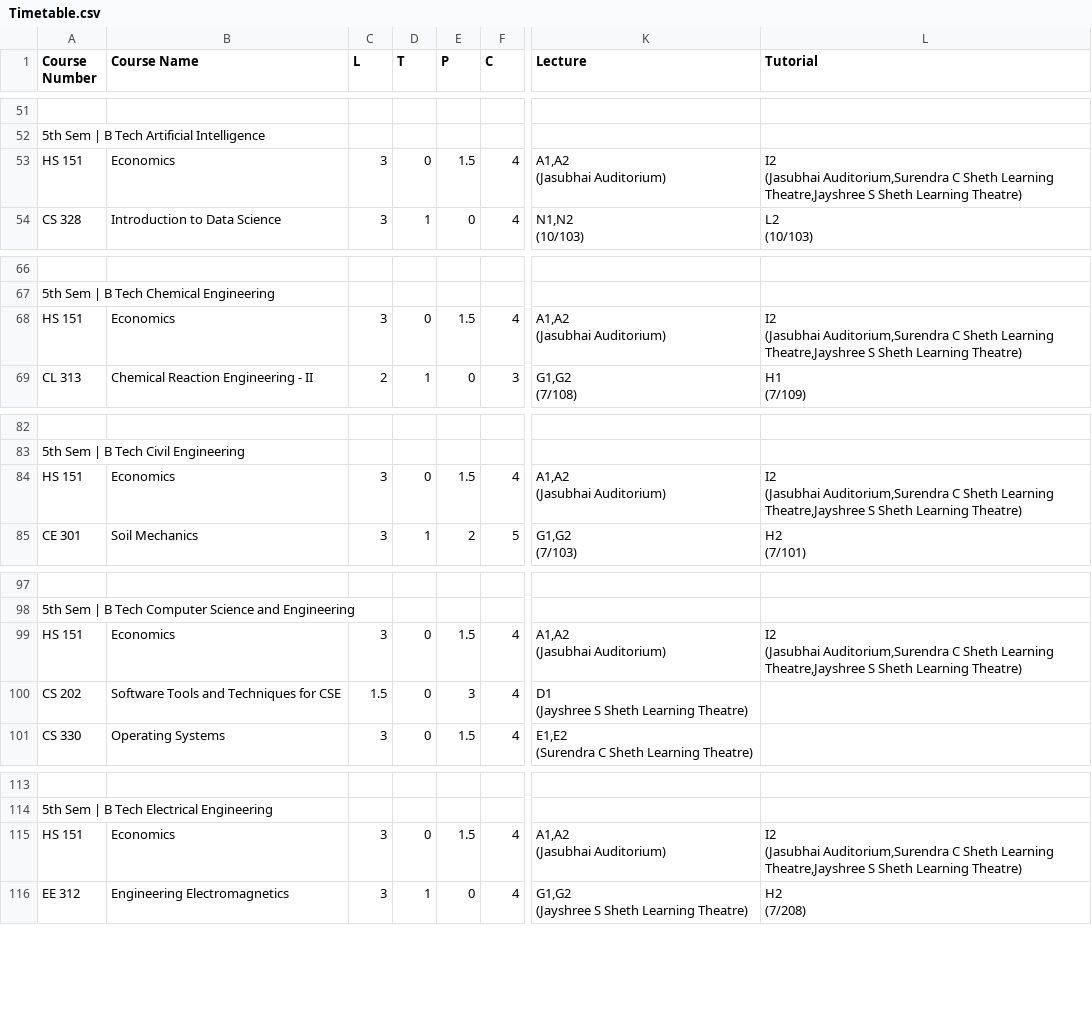
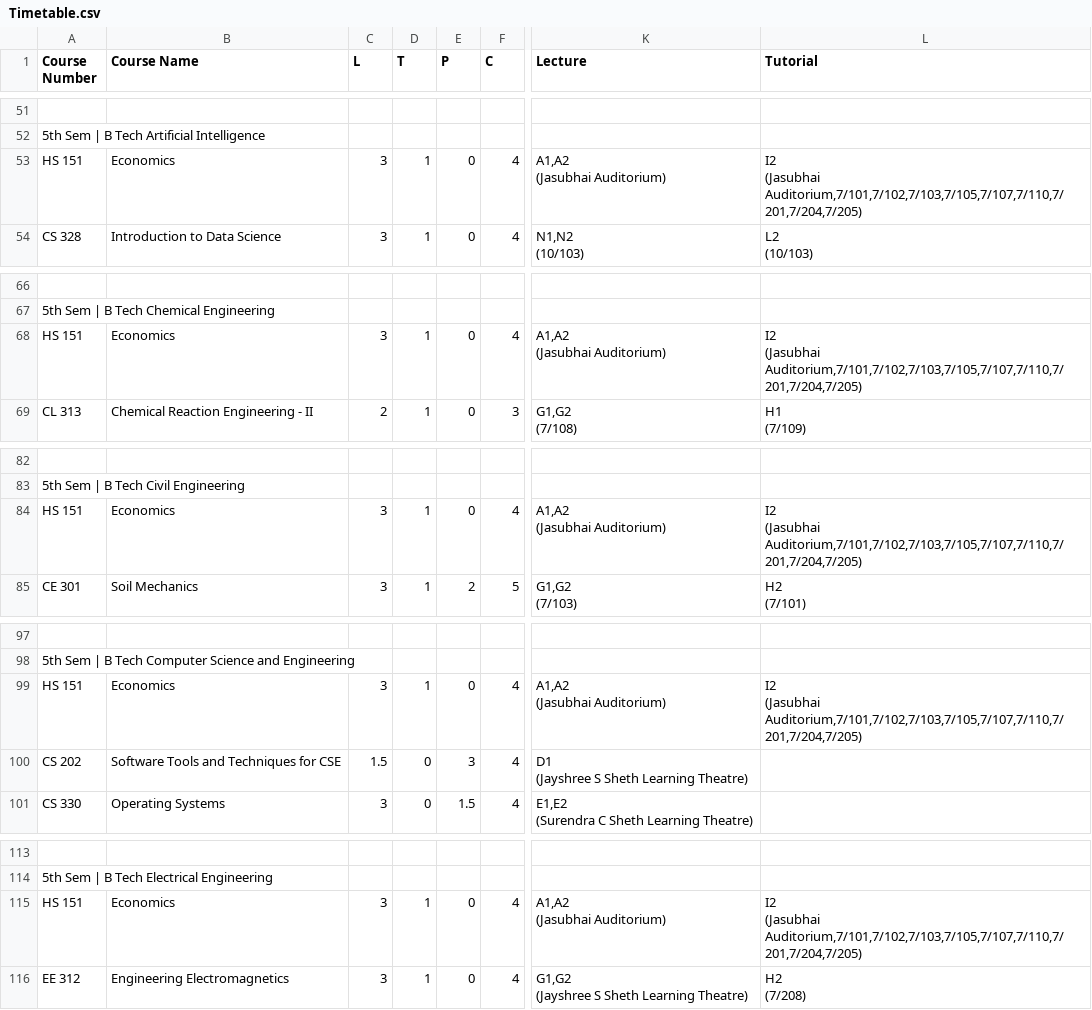
Before and after one commit to Naveen-Pal/timetable, a CSV file: Timetable.csv, drawn as a sheet; only a part is shown, gaps mark what is left out; ↵ is a line break in a cell; the diff covers the shown part only; the diff names each change by its address in the sheet, - before the commit and + after, or states it on an @@ line.

```diff
--- a/Timetable.csv
+++ b/Timetable.csv
-D53 (T): 0
+D53 (T): 1
-E53 (P): 1.5
+E53 (P): 0
-L53 (Tutorial): I2 ↵ (Jasubhai Auditorium,Surendra C Sheth Learning Theatre,Jayshree S Sheth Learning Theatre)
+L53 (Tutorial): I2 ↵ (Jasubhai Auditorium,7/101,7/102,7/103,7/105,7/107,7/110,7/201,7/204,7/205)
-D68 (T): 0
+D68 (T): 1
-E68 (P): 1.5
+E68 (P): 0
-L68 (Tutorial): I2 ↵ (Jasubhai Auditorium,Surendra C Sheth Learning Theatre,Jayshree S Sheth Learning Theatre)
+L68 (Tutorial): I2 ↵ (Jasubhai Auditorium,7/101,7/102,7/103,7/105,7/107,7/110,7/201,7/204,7/205)
-D84 (T): 0
+D84 (T): 1
-E84 (P): 1.5
+E84 (P): 0
-L84 (Tutorial): I2 ↵ (Jasubhai Auditorium,Surendra C Sheth Learning Theatre,Jayshree S Sheth Learning Theatre)
+L84 (Tutorial): I2 ↵ (Jasubhai Auditorium,7/101,7/102,7/103,7/105,7/107,7/110,7/201,7/204,7/205)
-D99 (T): 0
+D99 (T): 1
-E99 (P): 1.5
+E99 (P): 0
-L99 (Tutorial): I2 ↵ (Jasubhai Auditorium,Surendra C Sheth Learning Theatre,Jayshree S Sheth Learning Theatre)
+L99 (Tutorial): I2 ↵ (Jasubhai Auditorium,7/101,7/102,7/103,7/105,7/107,7/110,7/201,7/204,7/205)
-D115 (T): 0
+D115 (T): 1
-E115 (P): 1.5
+E115 (P): 0
-L115 (Tutorial): I2 ↵ (Jasubhai Auditorium,Surendra C Sheth Learning Theatre,Jayshree S Sheth Learning Theatre)
+L115 (Tutorial): I2 ↵ (Jasubhai Auditorium,7/101,7/102,7/103,7/105,7/107,7/110,7/201,7/204,7/205)
```
Also changed, not shown: 12 edited cells elsewhere in this file, Updated_Processed_Timetable.csv.
